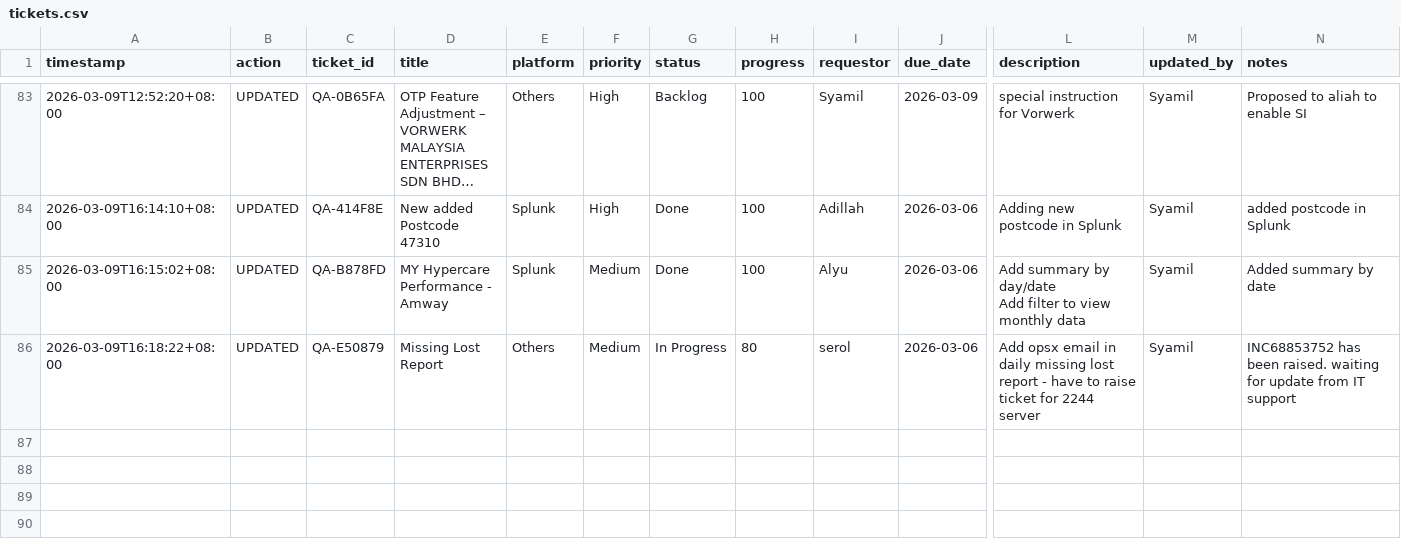
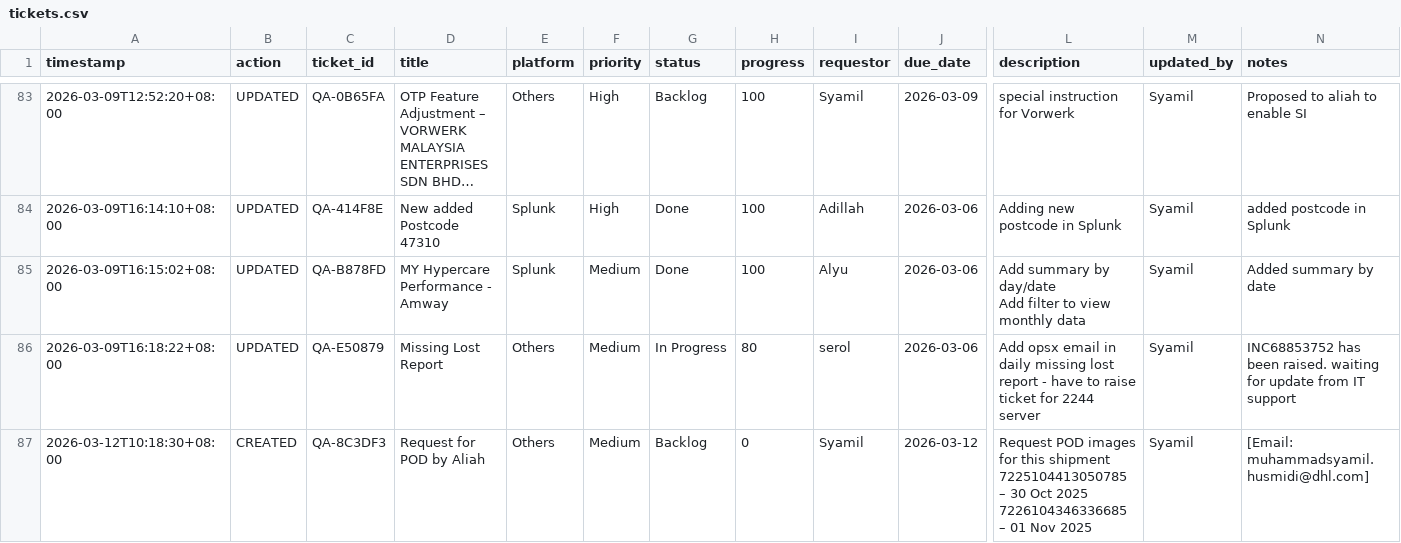
Before and after one commit to serol13/MY_opsX, a CSV file: tickets.csv, drawn as a sheet; only a part is shown, gaps mark what is left out; long unchanged cells end in …; rows hold the shown columns only; ↵ is a line break in a cell; the diff names each change by its address in the sheet, - before the commit and + after, or states it on an @@ line.

Commit message:
[CREATED] QA-8C3DF3 by Syamil — 2026-03-12T10:18

```diff
--- a/tickets.csv
+++ b/tickets.csv
+row 87: 2026-03-12T10:18:30+08:00 | CREATED | QA-8C3DF3 | Request for POD by Aliah | Others | Medium | Backlog | 0 | Syamil | 2026-03-12 | Request POD images for this shipment ↵ 7225104413050785 – 30 Oct 2025 ↵ 7226104346336685 – 01 Nov 2025 | Syamil | [Email: muhammadsyamil.husmidi@dhl.com]
```
